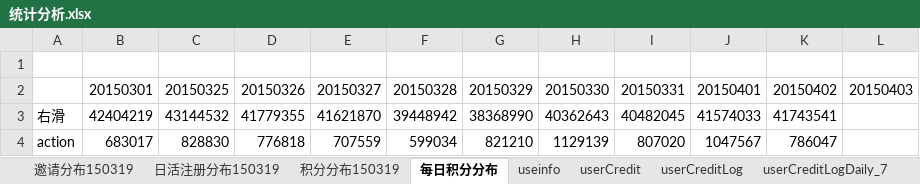
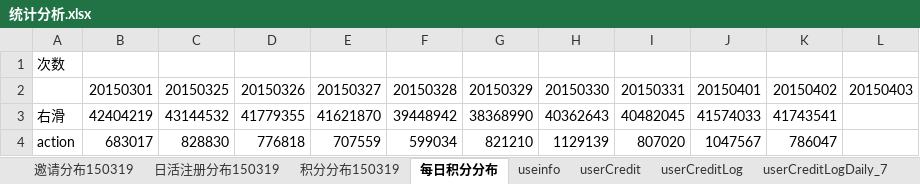
Before and after one commit to xif10416s/bigData, an Excel workbook: spark/file/统计分析.xlsx, sheet 每日积分分布, drawn as a sheet; only a part is shown; values as stored, in another font and other column widths than the file's, no borders; charts and pictures not drawn; the diff covers the shown part only; the diff names each change by its address in the sheet, - before the commit and + after, or states it on an @@ line.

```diff
--- a/spark/file/统计分析.xlsx (sheet 每日积分分布)
+++ b/spark/file/统计分析.xlsx (sheet 每日积分分布)
-A1: (empty)
+A1: 次数
```
Also changed, not shown: 258 added rows elsewhere in this sheet, charts or pictures, 5 other files.
